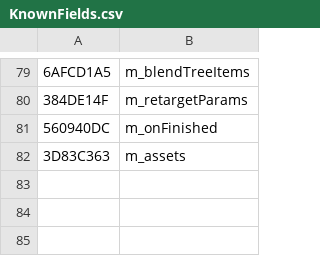
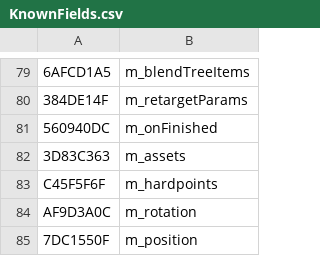
Before and after one commit to overtools/OWLib, a CSV file: STUHashTool/KnownFields.csv, drawn as a sheet; only a part is shown, gaps mark what is left out; the diff names each change by its address in the sheet, - before the commit and + after, or states it on an @@ line.

Commit message:
[DataTool]: new hardpoints + map voice

```diff
--- a/STUHashTool/KnownFields.csv
+++ b/STUHashTool/KnownFields.csv
+row 83: C45F5F6F | m_hardpoints
+row 84: AF9D3A0C | m_rotation
+row 85: 7DC1550F | m_position
```
Also changed, not shown: STUHashTool/KnownTypes.csv, 14 other files.
